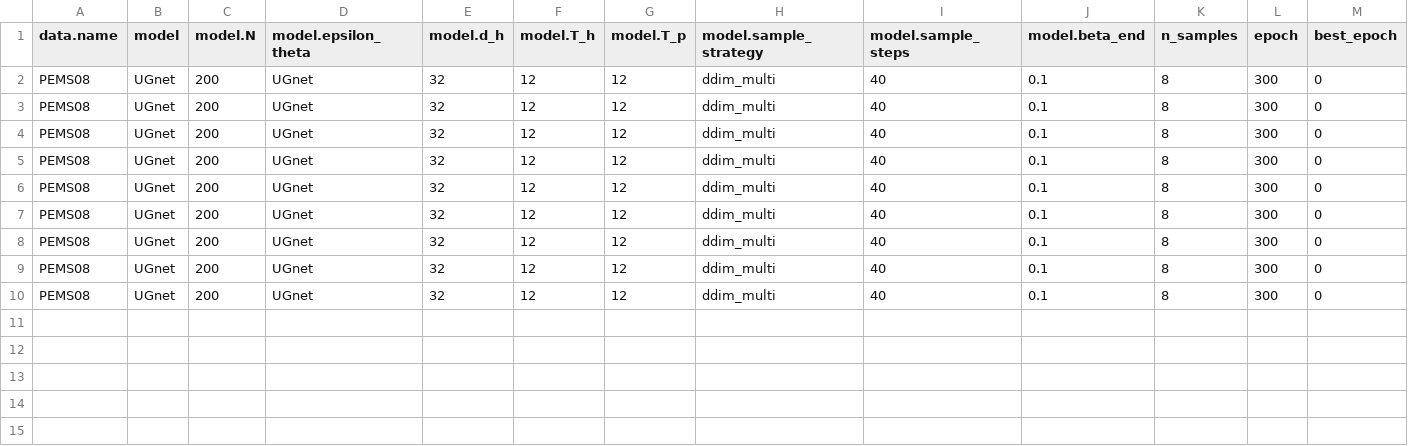
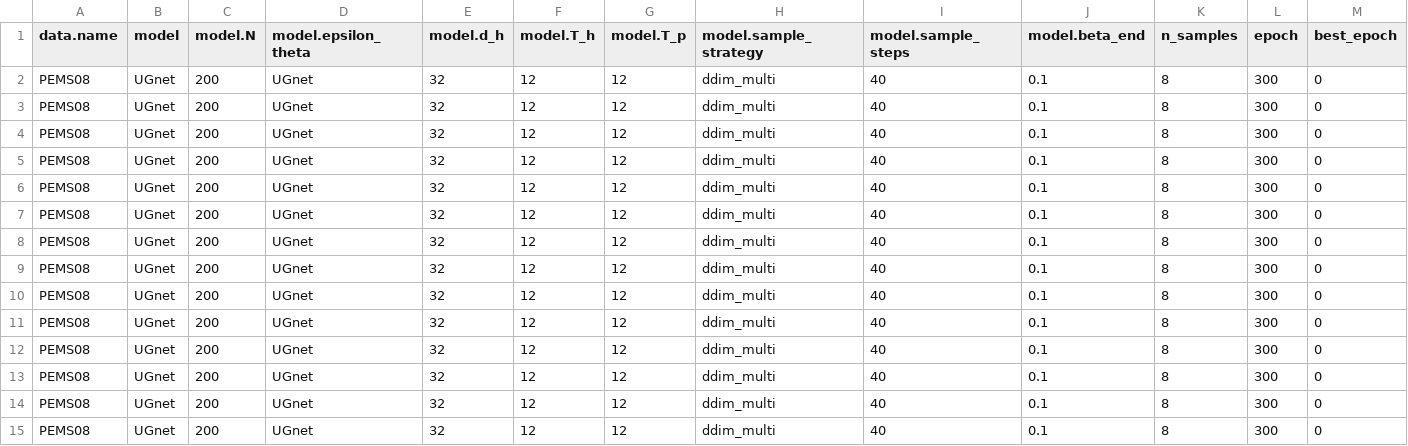
Before and after one commit to Overlord999/DiffSTG, a CSV file: output/metrics/DiffSTG.csv, drawn as a sheet; only a part is shown; rows hold the shown columns only; the diff names each change by its address in the sheet, - before the commit and + after, or states it on an @@ line.

```diff
--- a/output/metrics/DiffSTG.csv
+++ b/output/metrics/DiffSTG.csv
+row 11: PEMS08 | UGnet | 200 | UGnet | 32 | 12 | 12 | ddim_multi | 40 | 0.1 | 8 | 300 | 0
+row 12: PEMS08 | UGnet | 200 | UGnet | 32 | 12 | 12 | ddim_multi | 40 | 0.1 | 8 | 300 | 0
+row 13: PEMS08 | UGnet | 200 | UGnet | 32 | 12 | 12 | ddim_multi | 40 | 0.1 | 8 | 300 | 0
+row 14: PEMS08 | UGnet | 200 | UGnet | 32 | 12 | 12 | ddim_multi | 40 | 0.1 | 8 | 300 | 0
+row 15: PEMS08 | UGnet | 200 | UGnet | 32 | 12 | 12 | ddim_multi | 40 | 0.1 | 8 | 300 | 0
```
Also changed, not shown: 10 other files.
